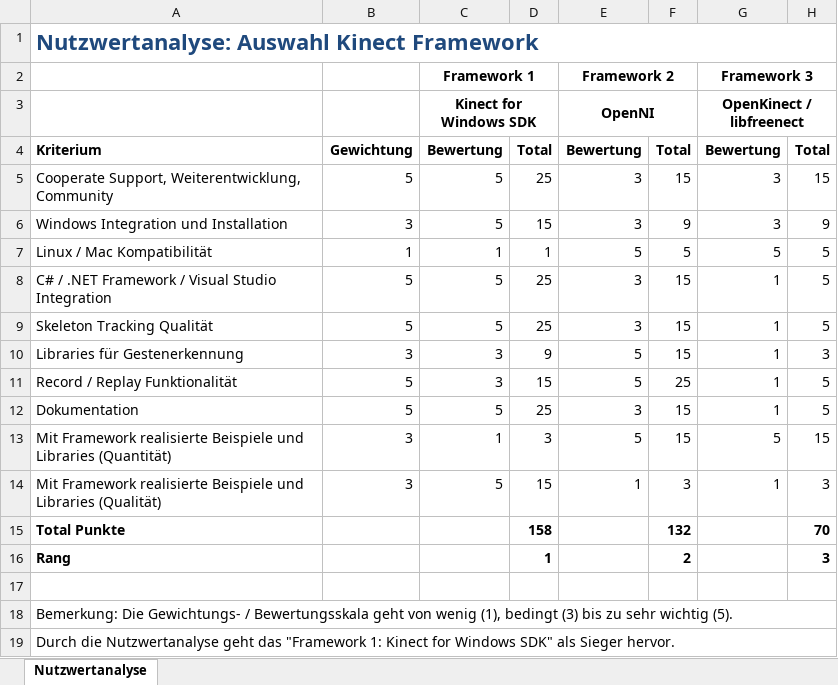
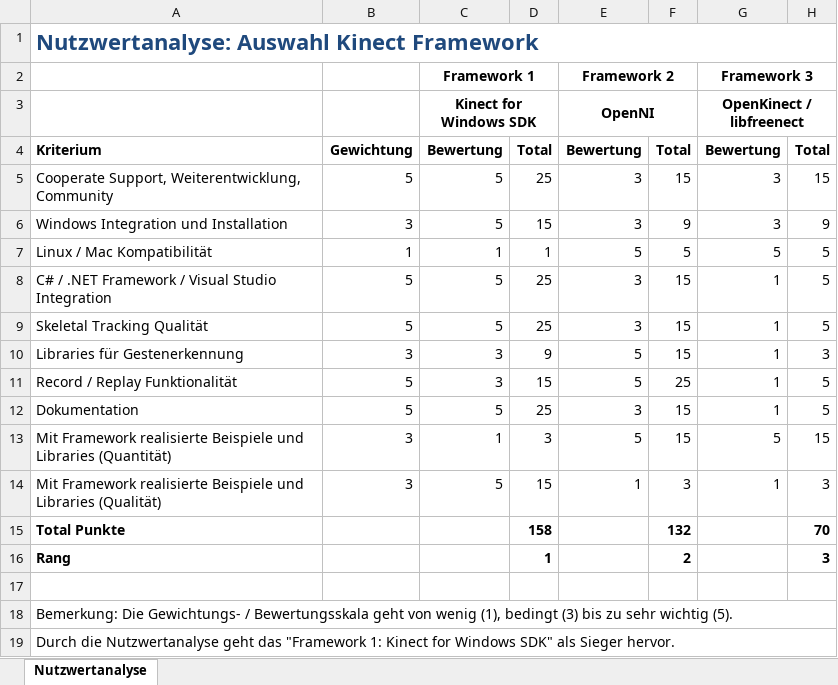
Before and after one commit to lukaselmer/hsr-bachelor-thesis-videowall, an Excel workbook: doc/Bericht/05_Technischer Bericht/06_Entwurf/NutzwertanalyseAuswahlKinectSDK.xlsx, sheet Nutzwertanalyse, drawn as a sheet; values as stored, in another font and other column widths than the file's, no borders; the diff names each change by its address in the sheet, - before the commit and + after, or states it on an @@ line.

Commit message:
refs #814 Skeletal
Former-commit-id: 7a789d9d4d7c1c20afb5daed05782a518ad602a6

```diff
--- a/doc/Bericht/05_Technischer Bericht/06_Entwurf/NutzwertanalyseAuswahlKinectSDK.xlsx (sheet Nutzwertanalyse)
+++ b/doc/Bericht/05_Technischer Bericht/06_Entwurf/NutzwertanalyseAuswahlKinectSDK.xlsx (sheet Nutzwertanalyse)
-A9: Skeleton Tracking Qualität
+A9: Skeletal Tracking Qualität
```
